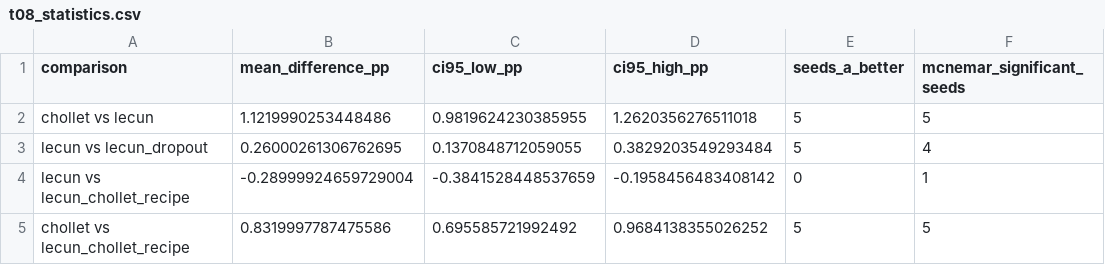
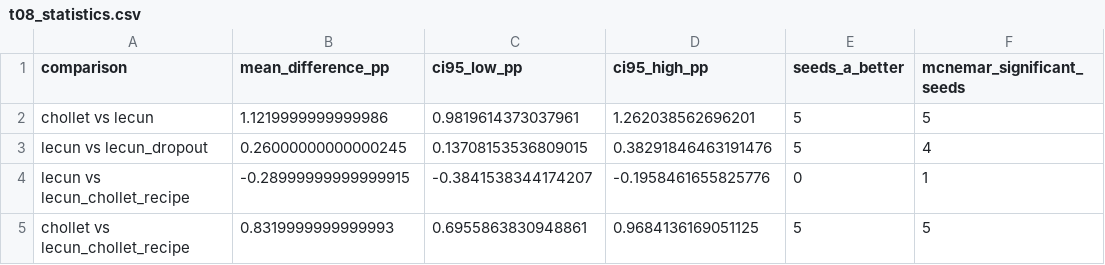
Before and after one commit to Mystique1337/lecun-1989-mnist-reproduction, a CSV file: results/tables/t08_statistics.csv, drawn as a sheet; only a part is shown; the diff names each change by its address in the sheet, - before the commit and + after, or states it on an @@ line.

```diff
--- a/results/tables/t08_statistics.csv
+++ b/results/tables/t08_statistics.csv
-B2 (mean_difference_pp): 1.1219990253448486
+B2 (mean_difference_pp): 1.1219999999999986
-C2 (ci95_low_pp): 0.9819624230385955
+C2 (ci95_low_pp): 0.9819614373037961
-D2 (ci95_high_pp): 1.2620356276511018
+D2 (ci95_high_pp): 1.262038562696201
-B3 (mean_difference_pp): 0.26000261306762695
+B3 (mean_difference_pp): 0.26000000000000245
-C3 (ci95_low_pp): 0.1370848712059055
+C3 (ci95_low_pp): 0.13708153536809015
-D3 (ci95_high_pp): 0.3829203549293484
+D3 (ci95_high_pp): 0.38291846463191476
-B4 (mean_difference_pp): -0.28999924659729004
+B4 (mean_difference_pp): -0.28999999999999915
-C4 (ci95_low_pp): -0.3841528448537659
+C4 (ci95_low_pp): -0.3841538344174207
-D4 (ci95_high_pp): -0.1958456483408142
+D4 (ci95_high_pp): -0.1958461655825776
-B5 (mean_difference_pp): 0.8319997787475586
+B5 (mean_difference_pp): 0.8319999999999993
-C5 (ci95_low_pp): 0.695585721992492
+C5 (ci95_low_pp): 0.6955863830948861
-D5 (ci95_high_pp): 0.9684138355026252
+D5 (ci95_high_pp): 0.9684136169051125
```
Also changed, not shown: results/tables/t03_model_selection.csv, results/tables/t05_all_runs.csv, 32 other files.
